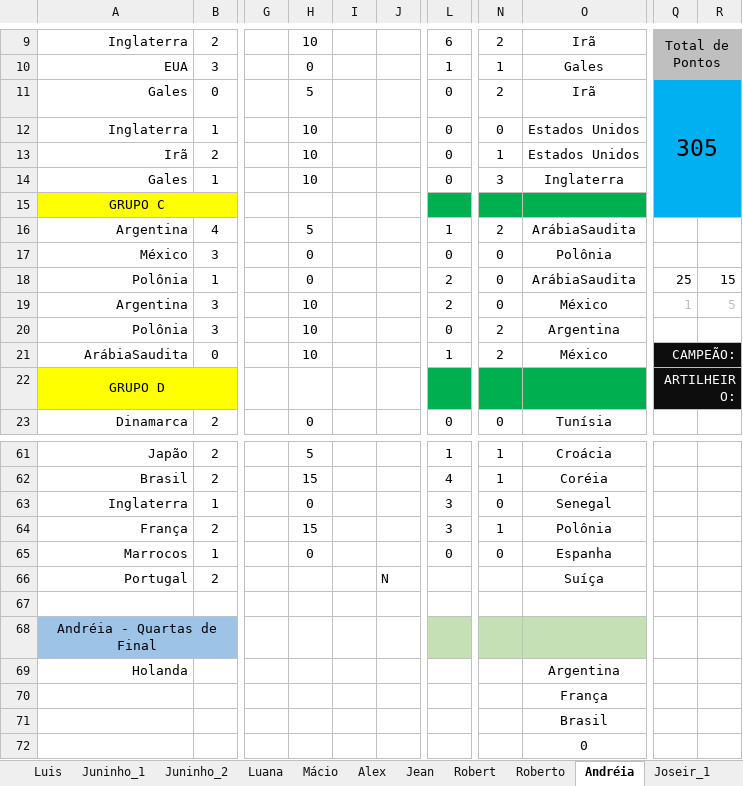
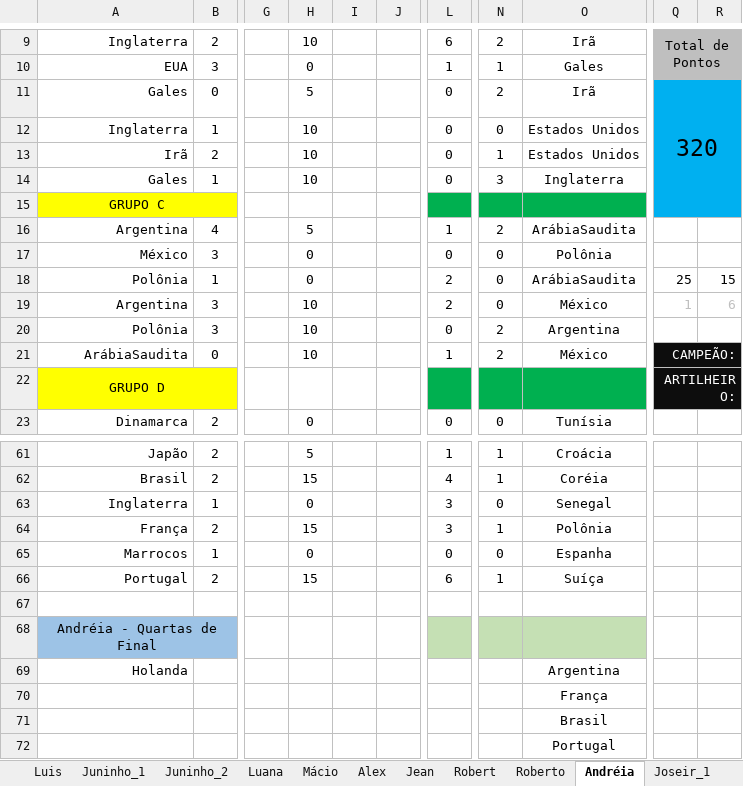
Before and after one commit to IvanIndaia/bolao, an Excel workbook: docs/BolãoCopa_Catar-2022copy.xlsm, sheet Andréia, drawn as a sheet; only a part is shown, gaps mark what is left out; values as stored, in another font and other column widths than the file's, no borders; charts and pictures not drawn; the diff names each change by its address in the sheet, - before the commit and + after, or states it on an @@ line.

Commit message:
Jogo Portugal x Suíça

```diff
--- a/docs/BolãoCopa_Catar-2022copy.xlsm (sheet Andréia)
+++ b/docs/BolãoCopa_Catar-2022copy.xlsm (sheet Andréia)
-Q11: 305
+Q11: 320
-R19: 5
+R19: 6
-H66: (empty)
+H66: 15
-J66: N
+J66: (empty)
-L66: (empty)
+L66: 6
-N66: (empty)
+N66: 1
-O72: 0
+O72: Portugal
```
Also changed, not shown: sheet Classificação, sheet Campeão, sheet Joseir_1, sheet Roberto, sheet Julio, sheet Robert, 19 more sheets, formulas that keep their value, charts or pictures, 1 other file.
